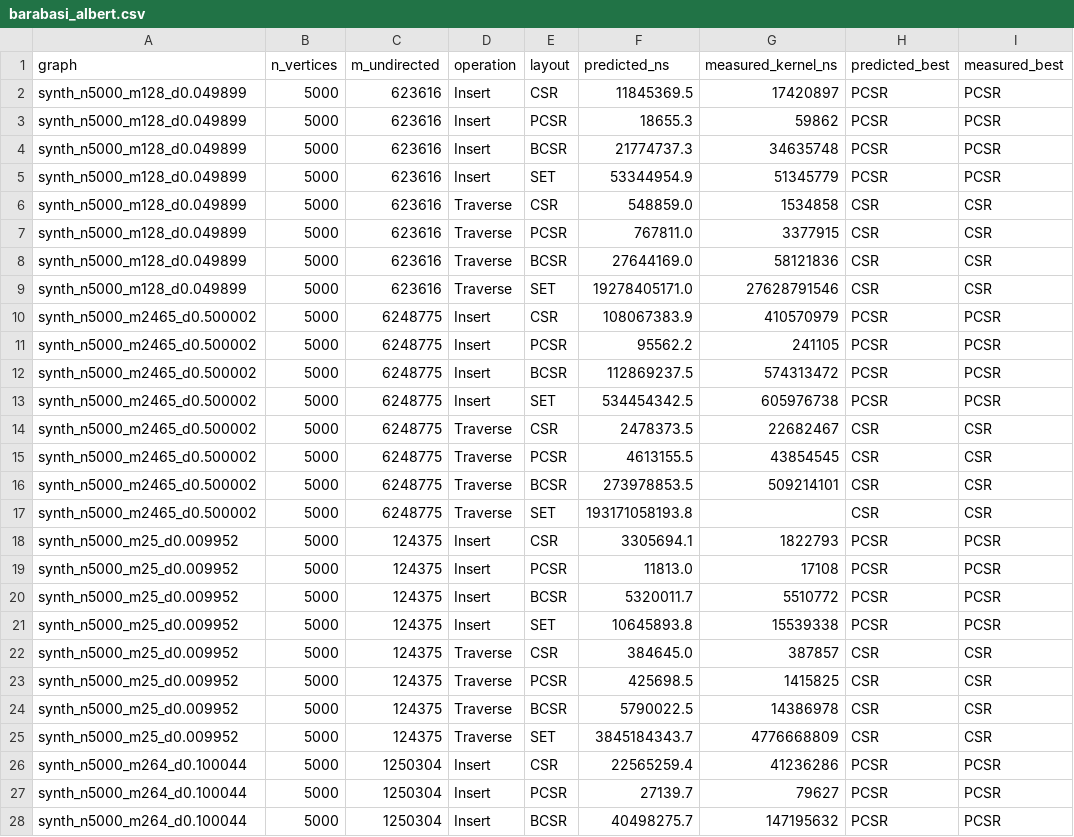
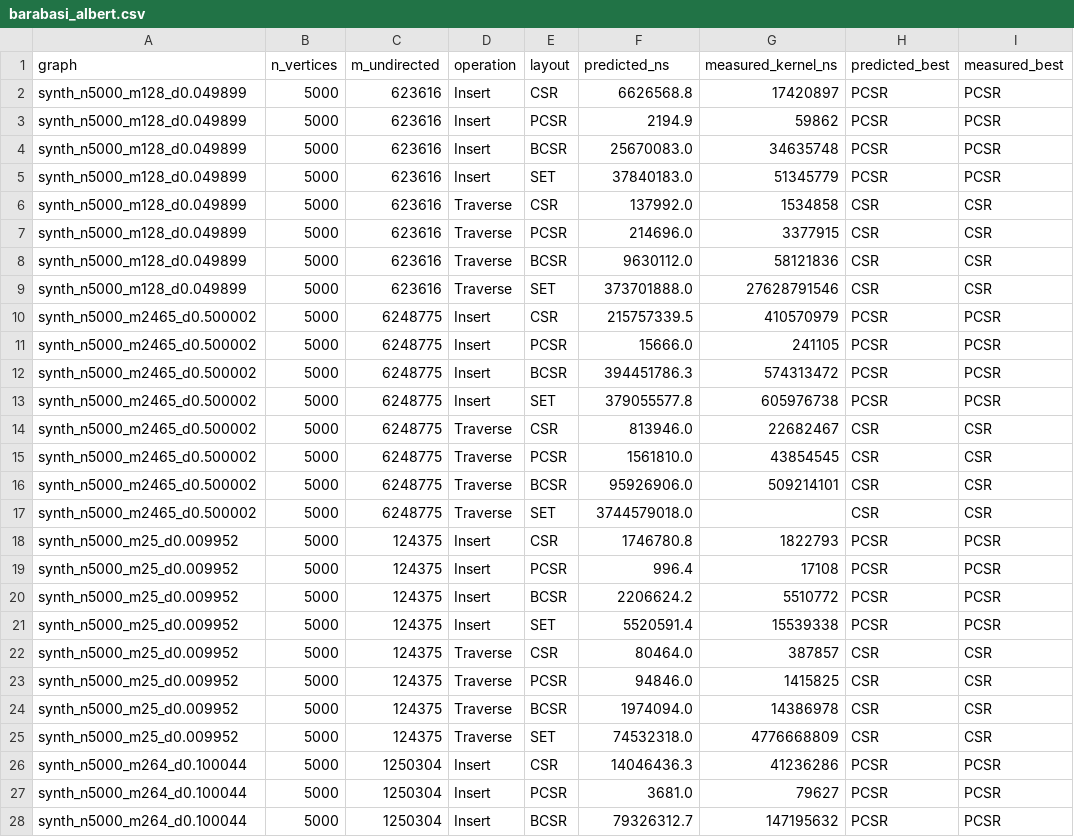
Before and after one commit to nash-raf/Graph-language-, a CSV file: p1GraphEasy-con-AutoTuner/barabasi_albert.csv, drawn as a sheet; only a part is shown; the diff covers the shown part only; the diff names each change by its address in the sheet, - before the commit and + after, or states it on an @@ line.

```diff
--- a/p1GraphEasy-con-AutoTuner/barabasi_albert.csv
+++ b/p1GraphEasy-con-AutoTuner/barabasi_albert.csv
-F2 (predicted_ns): 11845369.5
+F2 (predicted_ns): 6626568.8
-F3 (predicted_ns): 18655.3
+F3 (predicted_ns): 2194.9
-F4 (predicted_ns): 21774737.3
+F4 (predicted_ns): 25670083.0
-F5 (predicted_ns): 53344954.9
+F5 (predicted_ns): 37840183.0
-F6 (predicted_ns): 548859.0
+F6 (predicted_ns): 137992.0
-F7 (predicted_ns): 767811.0
+F7 (predicted_ns): 214696.0
-F8 (predicted_ns): 27644169.0
+F8 (predicted_ns): 9630112.0
-F9 (predicted_ns): 19278405171.0
+F9 (predicted_ns): 373701888.0
-F10 (predicted_ns): 108067383.9
+F10 (predicted_ns): 215757339.5
-F11 (predicted_ns): 95562.2
+F11 (predicted_ns): 15666.0
-F12 (predicted_ns): 112869237.5
+F12 (predicted_ns): 394451786.3
-F13 (predicted_ns): 534454342.5
+F13 (predicted_ns): 379055577.8
-F14 (predicted_ns): 2478373.5
+F14 (predicted_ns): 813946.0
-F15 (predicted_ns): 4613155.5
+F15 (predicted_ns): 1561810.0
-F16 (predicted_ns): 273978853.5
+F16 (predicted_ns): 95926906.0
-F17 (predicted_ns): 193171058193.8
+F17 (predicted_ns): 3744579018.0
-F18 (predicted_ns): 3305694.1
+F18 (predicted_ns): 1746780.8
-F19 (predicted_ns): 11813.0
+F19 (predicted_ns): 996.4
-F20 (predicted_ns): 5320011.7
+F20 (predicted_ns): 2206624.2
-F21 (predicted_ns): 10645893.8
+F21 (predicted_ns): 5520591.4
-F22 (predicted_ns): 384645.0
+F22 (predicted_ns): 80464.0
-F23 (predicted_ns): 425698.5
+F23 (predicted_ns): 94846.0
-F24 (predicted_ns): 5790022.5
+F24 (predicted_ns): 1974094.0
-F25 (predicted_ns): 3845184343.7
+F25 (predicted_ns): 74532318.0
-F26 (predicted_ns): 22565259.4
+F26 (predicted_ns): 14046436.3
-F27 (predicted_ns): 27139.7
+F27 (predicted_ns): 3681.0
-F28 (predicted_ns): 40498275.7
+F28 (predicted_ns): 79326312.7
```
Also changed, not shown: 21 edited cells elsewhere in this file, p1GraphEasy-con-AutoTuner/erdos_renyi.csv, p1GraphEasy-con-AutoTuner/erdos_renyi_runs10.csv, 47 other files.
